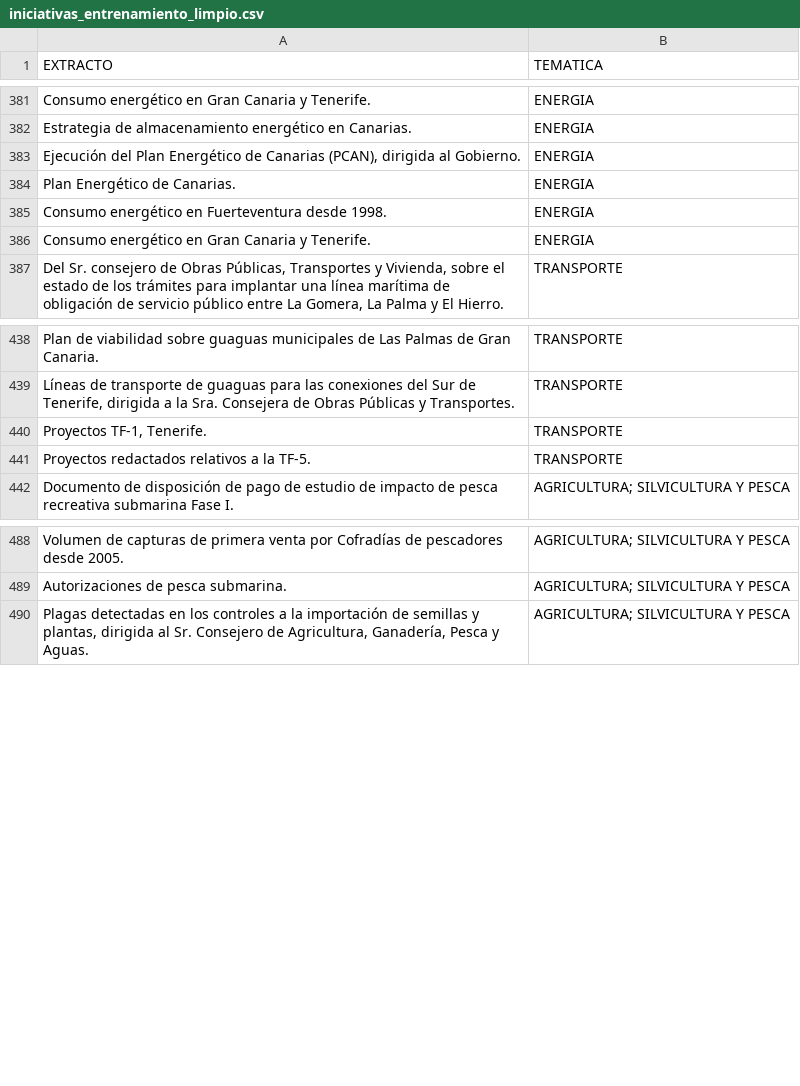
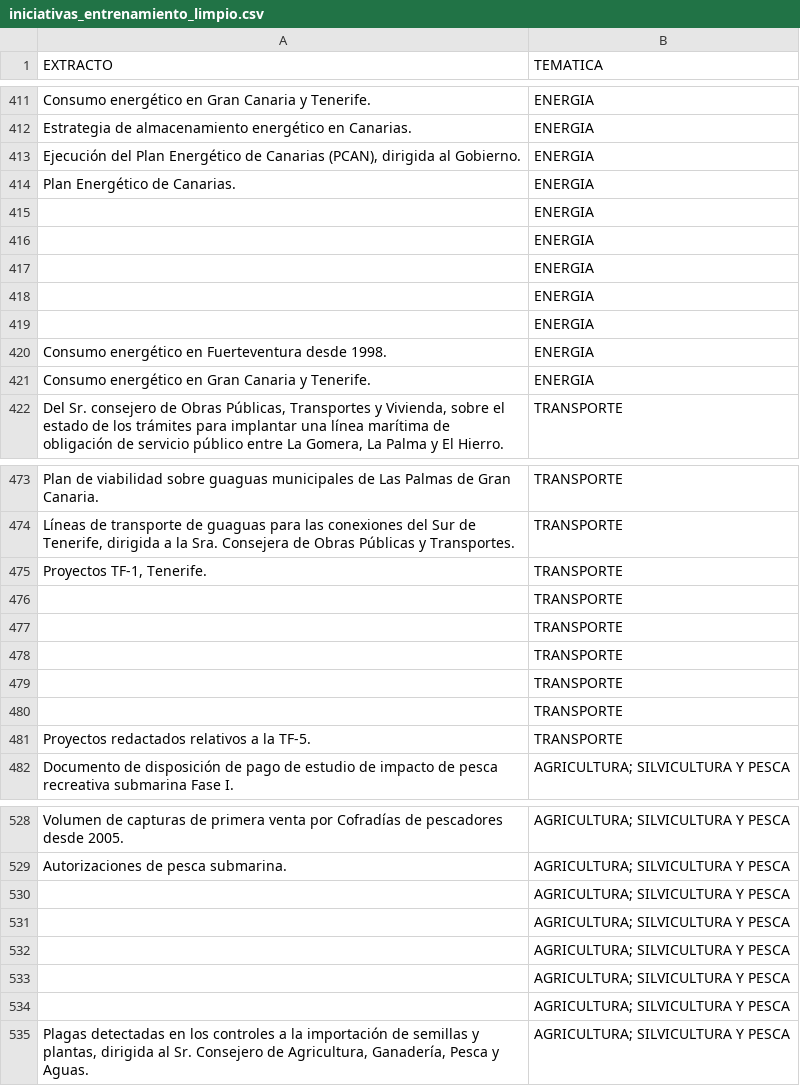
Before and after one commit to robersharkY/TFG-023-Machine-Learning, a CSV file: data/iniciativas_entrenamiento_limpio.csv, drawn as a sheet; only a part is shown, gaps mark what is left out; the diff covers the shown part only; the diff names each change by its address in the sheet, - before the commit and + after, or states it on an @@ line.

```diff
--- a/data/iniciativas_entrenamiento_limpio.csv
+++ b/data/iniciativas_entrenamiento_limpio.csv
+row 415:  | ENERGIA
+row 416:  | ENERGIA
+row 417:  | ENERGIA
+row 418:  | ENERGIA
+row 419:  | ENERGIA
+row 476:  | TRANSPORTE
+row 477:  | TRANSPORTE
+row 478:  | TRANSPORTE
+row 479:  | TRANSPORTE
+row 480:  | TRANSPORTE
+row 530:  | AGRICULTURA; SILVICULTURA Y PESCA
+row 531:  | AGRICULTURA; SILVICULTURA Y PESCA
+row 532:  | AGRICULTURA; SILVICULTURA Y PESCA
+row 533:  | AGRICULTURA; SILVICULTURA Y PESCA
+row 534:  | AGRICULTURA; SILVICULTURA Y PESCA
```
Also changed, not shown: 50 added rows elsewhere in this file, 1 other file.
